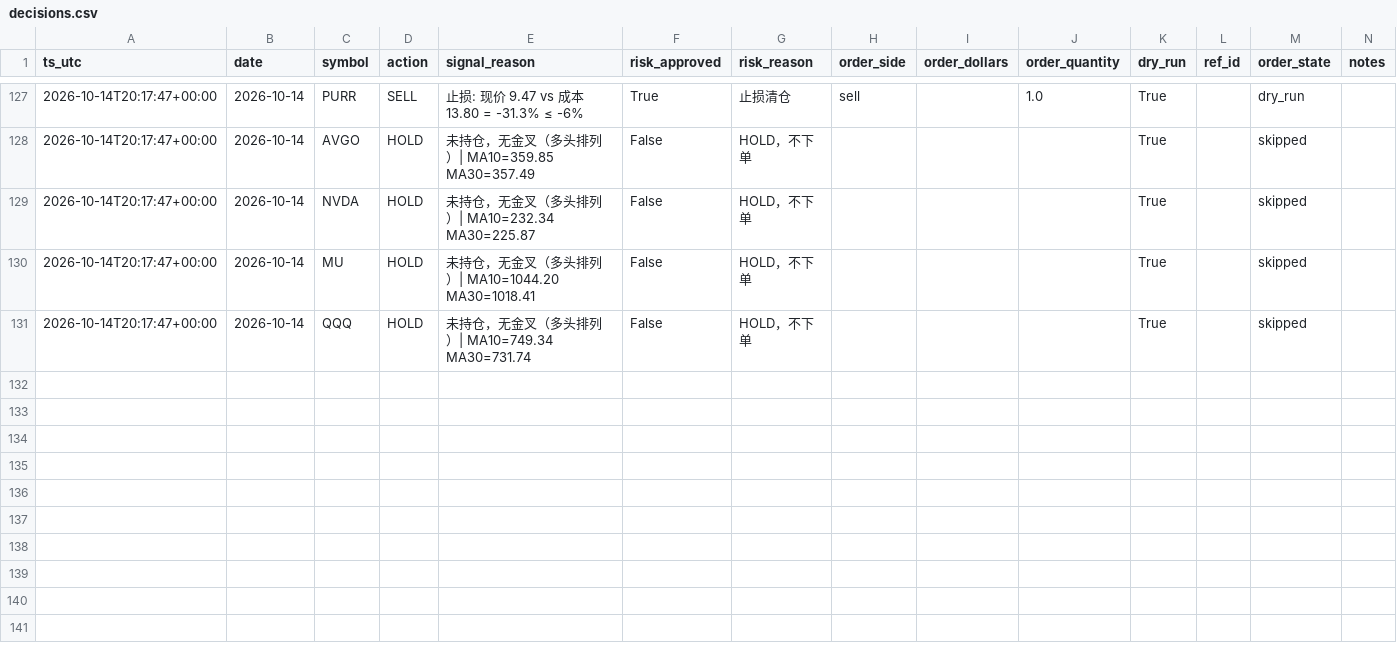
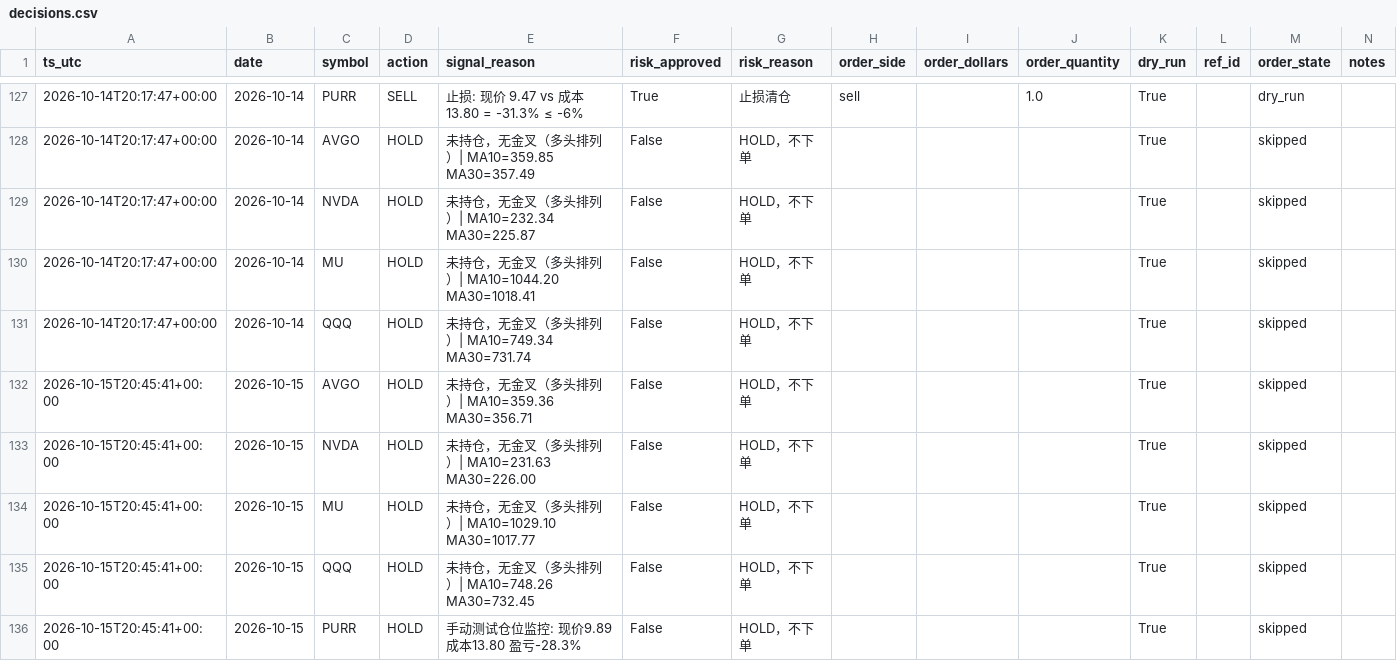
Before and after one commit to Lilylu0718/robinhood, a CSV file: decisions.csv, drawn as a sheet; only a part is shown, gaps mark what is left out.

```diff
--- a/decisions.csv
+++ b/decisions.csv
@@ -131 +131,6 @@ ts_utc,date,symbol,action,signal_reason,risk_approved,risk_reason,order_side,ord
 2026-10-14T20:17:47+00:00,2026-10-14,QQQ,HOLD,未持仓，无金叉（多头排列）| MA10=749.34 MA30=731.74,False,HOLD，不下单,,,,True,,skipped,
+2026-10-15T20:45:41+00:00,2026-10-15,AVGO,HOLD,未持仓，无金叉（多头排列）| MA10=359.36 MA30=356.71,False,HOLD，不下单,,,,True,,skipped,
+2026-10-15T20:45:41+00:00,2026-10-15,NVDA,HOLD,未持仓，无金叉（多头排列）| MA10=231.63 MA30=226.00,False,HOLD，不下单,,,,True,,skipped,
+2026-10-15T20:45:41+00:00,2026-10-15,MU,HOLD,未持仓，无金叉（多头排列）| MA10=1029.10 MA30=1017.77,False,HOLD，不下单,,,,True,,skipped,
+2026-10-15T20:45:41+00:00,2026-10-15,QQQ,HOLD,未持仓，无金叉（多头排列）| MA10=748.26 MA30=732.45,False,HOLD，不下单,,,,True,,skipped,
+2026-10-15T20:45:41+00:00,2026-10-15,PURR,HOLD,手动测试仓位监控: 现价9.89 成本13.80 盈亏-28.3%,False,HOLD，不下单,,,,True,,skipped,
```
Also changed, not shown: equity.csv, 1 other file.
